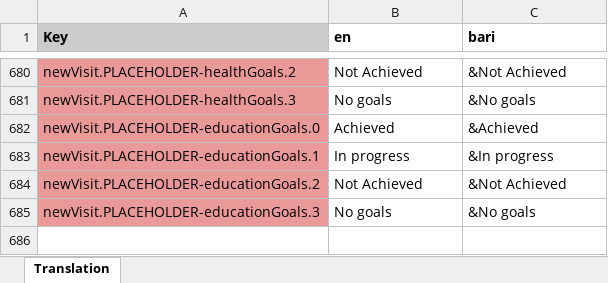
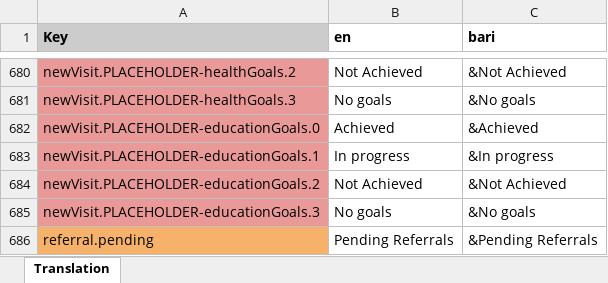
Before and after one commit to drbfraser/HHA-CommunityBasedRehabilitation, an Excel workbook: common/src/locales/Translations_CBR_main.xlsx, sheet Translation, drawn as a sheet; only a part is shown, gaps mark what is left out; values as stored, in another font and other column widths than the file's, no borders; charts and pictures and conditional formats not drawn; the diff names each change by its address in the sheet, - before the commit and + after, or states it on an @@ line.

Commit message:
Added new words to translations

```diff
--- a/common/src/locales/Translations_CBR_main.xlsx (sheet Translation)
+++ b/common/src/locales/Translations_CBR_main.xlsx (sheet Translation)
+row 686: referral.pending | Pending Referrals | &Pending Referrals
```
Also changed, not shown: 4 other files.
